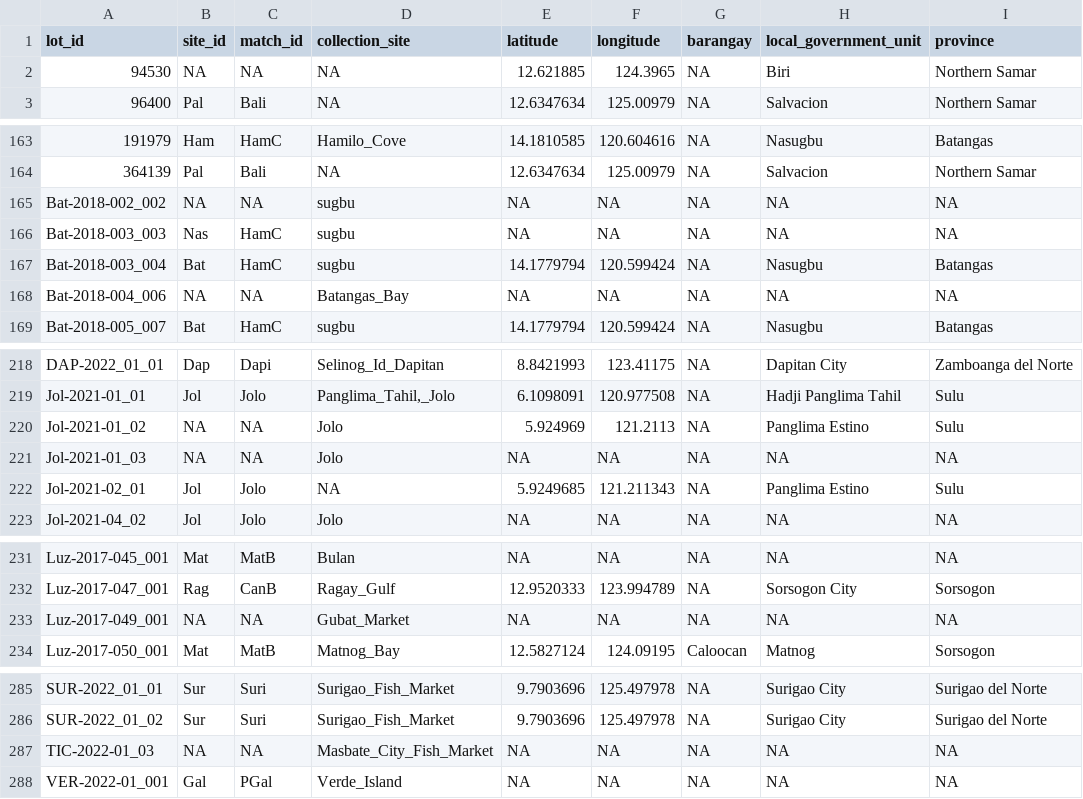
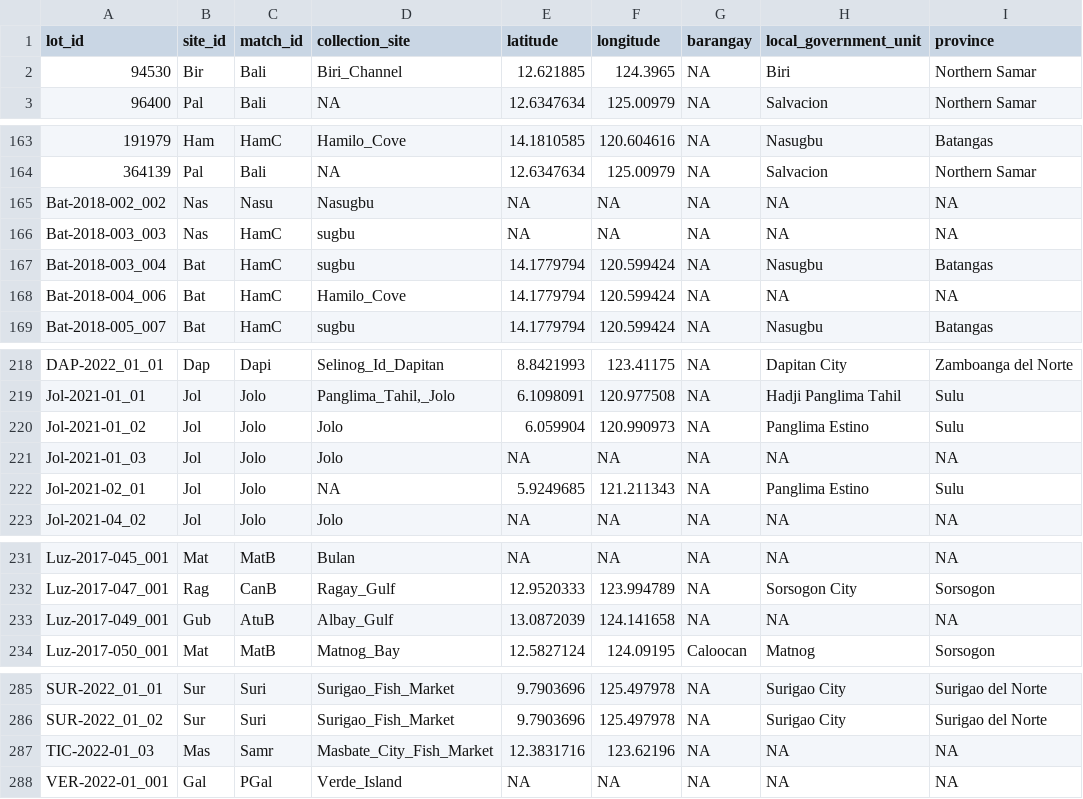
Before and after one commit to philippinespire/database_albatross_recollections, a TSV file: db_files/sampling_sites_sheets/site_sheet_initial.tsv, drawn as a sheet; only a part is shown, gaps mark what is left out; the diff covers the shown part only; the diff names each change by its address in the sheet, - before the commit and + after, or states it on an @@ line.

```diff
--- a/db_files/sampling_sites_sheets/site_sheet_initial.tsv
+++ b/db_files/sampling_sites_sheets/site_sheet_initial.tsv
-B2 (site_id): NA
+B2 (site_id): Bir
-C2 (match_id): NA
+C2 (match_id): Bali
-D2 (collection_site): NA
+D2 (collection_site): Biri_Channel
-B165 (site_id): NA
+B165 (site_id): Nas
-C165 (match_id): NA
+C165 (match_id): Nasu
-D165 (collection_site): sugbu
+D165 (collection_site): Nasugbu
-B168 (site_id): NA
+B168 (site_id): Bat
-C168 (match_id): NA
+C168 (match_id): HamC
-D168 (collection_site): Batangas_Bay
+D168 (collection_site): Hamilo_Cove
-E168 (latitude): NA
+E168 (latitude): 14.1779794
-F168 (longitude): NA
+F168 (longitude): 120.599424
-B220:B221 (site_id): NA
+B220:B221 (site_id): Jol
-C220:C221 (match_id): NA
+C220:C221 (match_id): Jolo
-E220 (latitude): 5.924969
+E220 (latitude): 6.059904
-F220 (longitude): 121.2113
+F220 (longitude): 120.990973
-B233 (site_id): NA
+B233 (site_id): Gub
-C233 (match_id): NA
+C233 (match_id): AtuB
-D233 (collection_site): Gubat_Market
+D233 (collection_site): Albay_Gulf
-E233 (latitude): NA
+E233 (latitude): 13.0872039
-F233 (longitude): NA
+F233 (longitude): 124.141658
-B287 (site_id): NA
+B287 (site_id): Mas
-C287 (match_id): NA
+C287 (match_id): Samr
-E287 (latitude): NA
+E287 (latitude): 12.3831716
-F287 (longitude): NA
+F287 (longitude): 123.62196
```
Also changed, not shown: 100 edited cells elsewhere in this file, 1 other file.
